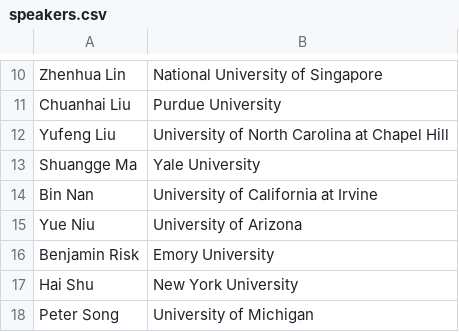
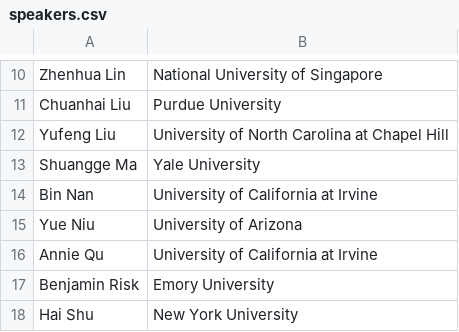
Before and after one commit to moderndatascience2022/moderndatascience2022.github.io, a CSV file: home/speakers.csv, drawn as a sheet; only a part is shown, gaps mark what is left out; the shorter side is filled out with more unchanged rows; the diff names each change by its address in the sheet, - before the commit and + after, or states it on an @@ line.

```diff
--- a/home/speakers.csv
+++ b/home/speakers.csv
+row 16: Annie Qu | University of California at Irvine
```
Also changed, not shown: 1 other file.
